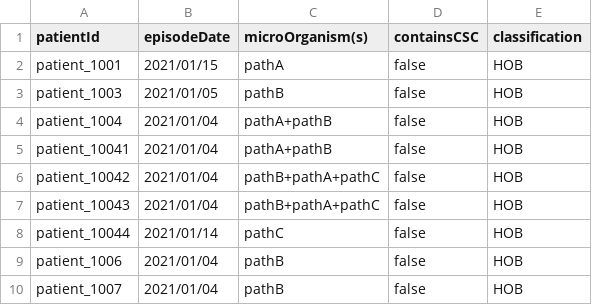
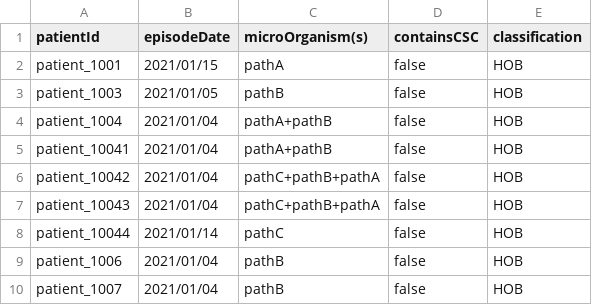
Before and after one commit to ddtxra/bsi-algo, a TSV file: praise-mds/hob-output-expected-hobs-only.tsv, drawn as a sheet; only a part is shown.

```diff
--- a/praise-mds/hob-output-expected-hobs-only.tsv
+++ b/praise-mds/hob-output-expected-hobs-only.tsv
@@ -5,4 +5,4 @@ patient_1004	2021/01/04	pathA+pathB	false	HOB
 patient_10041	2021/01/04	pathA+pathB	false	HOB
-patient_10042	2021/01/04	pathB+pathA+pathC	false	HOB
-patient_10043	2021/01/04	pathB+pathA+pathC	false	HOB
+patient_10042	2021/01/04	pathC+pathB+pathA	false	HOB
+patient_10043	2021/01/04	pathC+pathB+pathA	false	HOB
 patient_10044	2021/01/14	pathC	false	HOB
```
Also changed, not shown: praise-mds/blood-cultures-input.tsv, praise-mds/hob-output-expected-including-cobs-and-solitary-commensals.tsv.
